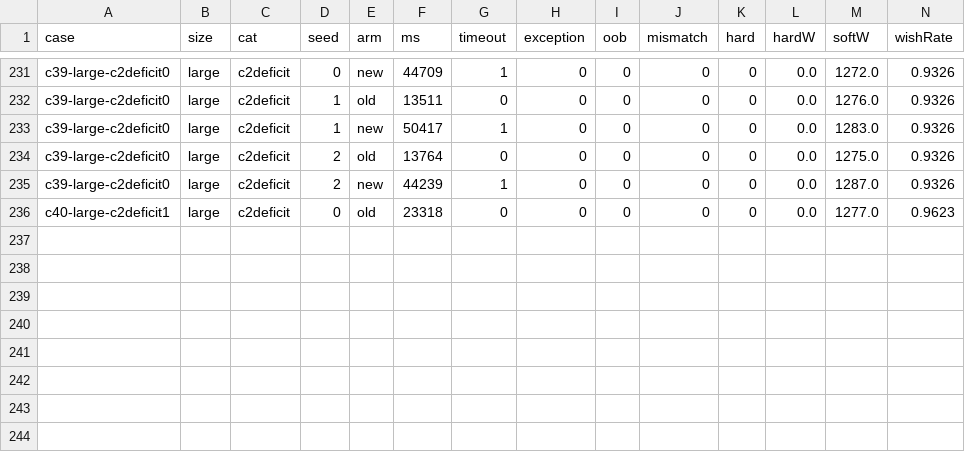
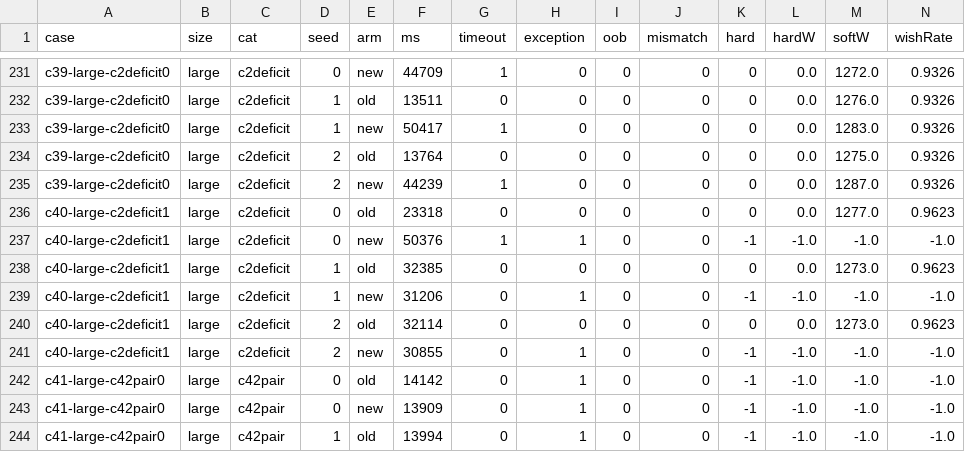
Before and after one commit to ichirocc/magi7ichiro-fork, a CSV file: tools/loop/results/iter_aptfairtol.csv, drawn as a sheet; only a part is shown, gaps mark what is left out; rows hold the shown columns only; the diff names each change by its address in the sheet, - before the commit and + after, or states it on an @@ line.

```diff
--- a/tools/loop/results/iter_aptfairtol.csv
+++ b/tools/loop/results/iter_aptfairtol.csv
+row 237: c40-large-c2deficit1 | large | c2deficit | 0 | new | 50376 | 1 | 1 | 0 | 0 | -1 | -1.0 | -1.0 | -1.0
+row 238: c40-large-c2deficit1 | large | c2deficit | 1 | old | 32385 | 0 | 0 | 0 | 0 | 0 | 0.0 | 1273.0 | 0.9623
+row 239: c40-large-c2deficit1 | large | c2deficit | 1 | new | 31206 | 0 | 1 | 0 | 0 | -1 | -1.0 | -1.0 | -1.0
+row 240: c40-large-c2deficit1 | large | c2deficit | 2 | old | 32114 | 0 | 0 | 0 | 0 | 0 | 0.0 | 1273.0 | 0.9623
+row 241: c40-large-c2deficit1 | large | c2deficit | 2 | new | 30855 | 0 | 1 | 0 | 0 | -1 | -1.0 | -1.0 | -1.0
+row 242: c41-large-c42pair0 | large | c42pair | 0 | old | 14142 | 0 | 1 | 0 | 0 | -1 | -1.0 | -1.0 | -1.0
+row 243: c41-large-c42pair0 | large | c42pair | 0 | new | 13909 | 0 | 1 | 0 | 0 | -1 | -1.0 | -1.0 | -1.0
+row 244: c41-large-c42pair0 | large | c42pair | 1 | old | 13994 | 0 | 1 | 0 | 0 | -1 | -1.0 | -1.0 | -1.0
```
